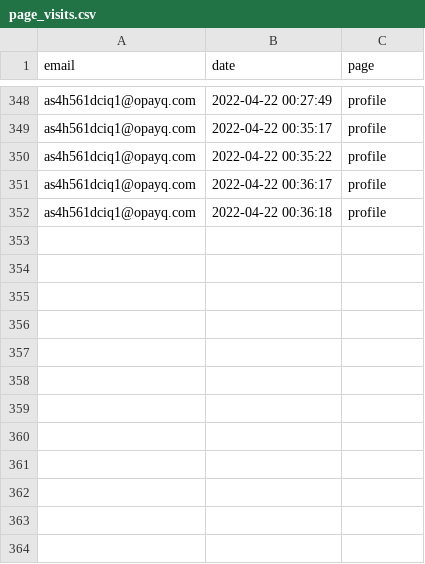
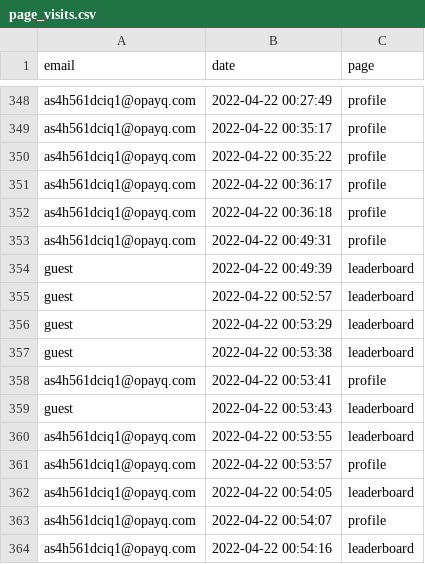
Before and after one commit to opixelum/KeyRace, a CSV file: logs/page_visits.csv, drawn as a sheet; only a part is shown, gaps mark what is left out; the diff names each change by its address in the sheet, - before the commit and + after, or states it on an @@ line.

```diff
--- a/logs/page_visits.csv
+++ b/logs/page_visits.csv
+row 353: as4h561dciq1@opayq.com | 2022-04-22 00:49:31 | profile
+row 354: guest | 2022-04-22 00:49:39 | leaderboard
+row 355: guest | 2022-04-22 00:52:57 | leaderboard
+row 356: guest | 2022-04-22 00:53:29 | leaderboard
+row 357: guest | 2022-04-22 00:53:38 | leaderboard
+row 358: as4h561dciq1@opayq.com | 2022-04-22 00:53:41 | profile
+row 359: guest | 2022-04-22 00:53:43 | leaderboard
+row 360: as4h561dciq1@opayq.com | 2022-04-22 00:53:55 | leaderboard
+row 361: as4h561dciq1@opayq.com | 2022-04-22 00:53:57 | profile
+row 362: as4h561dciq1@opayq.com | 2022-04-22 00:54:05 | leaderboard
+row 363: as4h561dciq1@opayq.com | 2022-04-22 00:54:07 | profile
+row 364: as4h561dciq1@opayq.com | 2022-04-22 00:54:16 | leaderboard
```
Also changed, not shown: 3 other files.
